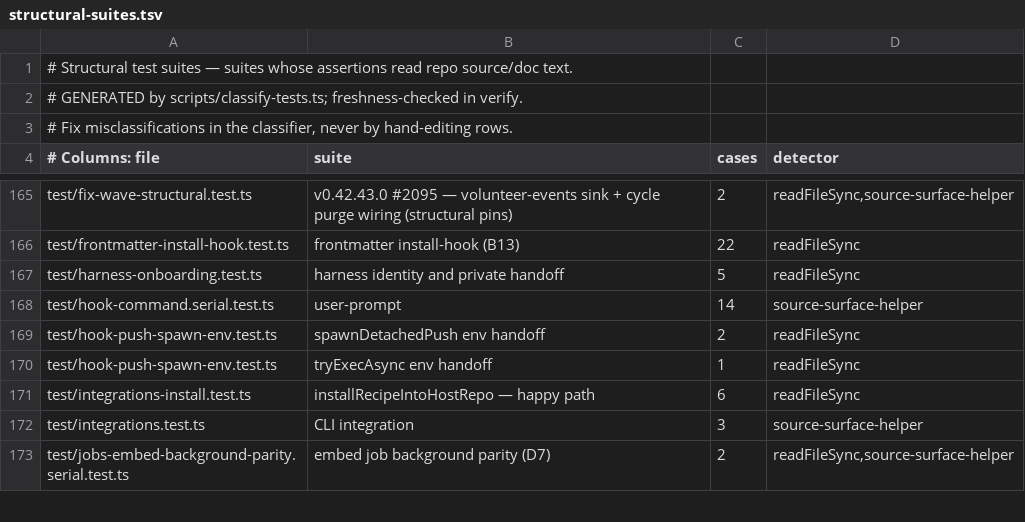
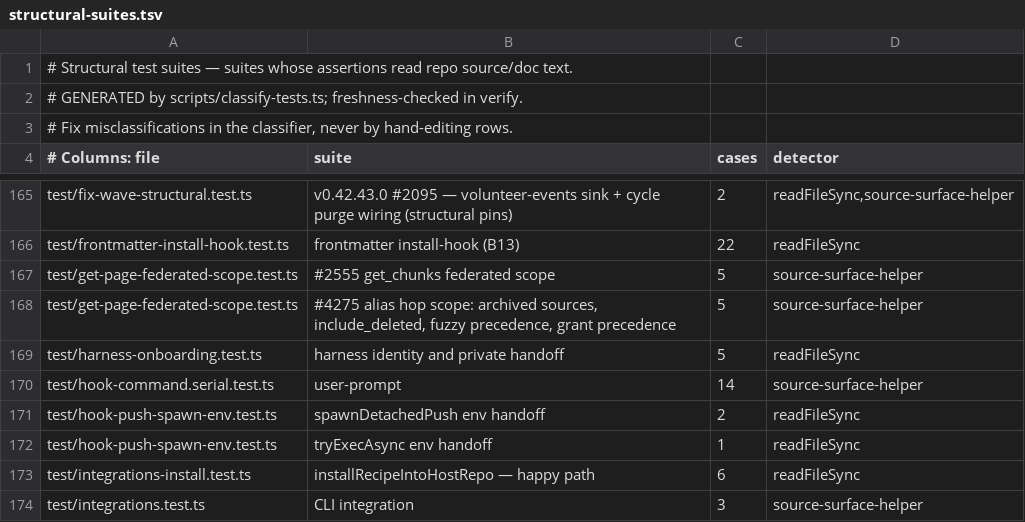
Before and after one commit to Margok1987/gbrain, a TSV file: scripts/structural-suites.tsv, drawn as a sheet; only a part is shown, gaps mark what is left out; the shorter side is filled out with more unchanged rows; the diff names each change by its address in the sheet, - before the commit and + after, or states it on an @@ line.

```diff
--- a/scripts/structural-suites.tsv
+++ b/scripts/structural-suites.tsv
+row 167: test/get-page-federated-scope.test.ts | #2555 get_chunks federated scope | 5 | source-surface-helper
+row 168: test/get-page-federated-scope.test.ts | #4275 alias hop scope: archived sources, include_deleted, fuzzy precedence, grant precedence | 5 | source-surface-helper
```
Also changed, not shown: 1 other file.
